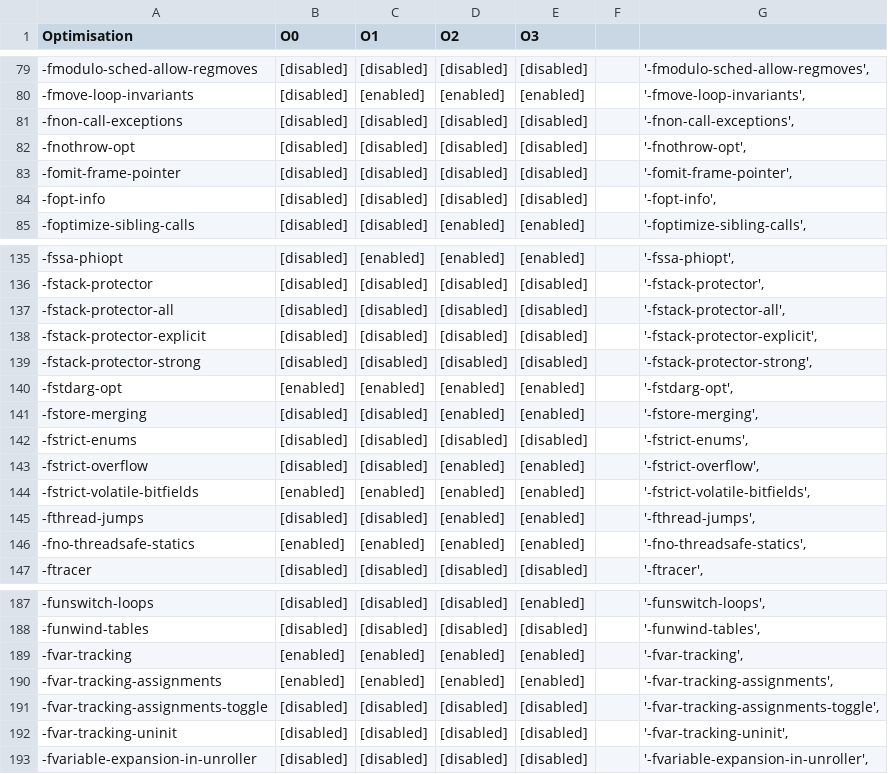
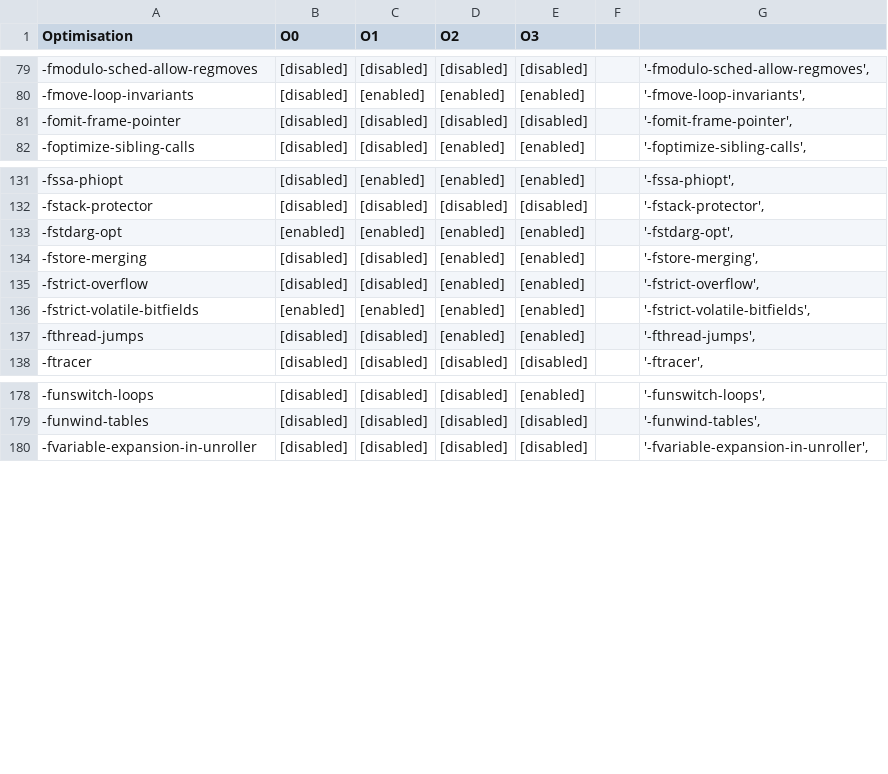
Before and after one commit to DaveGreasley/masters-project, a CSV file: results/flags/flags.csv, drawn as a sheet; only a part is shown, gaps mark what is left out; the diff covers the shown part only.

```diff
--- a/results/flags/flags.csv
+++ b/results/flags/flags.csv
@@ -80,6 +80,3 @@ Optimisation,O0,O1,O2,O3,,
   -fmove-loop-invariants      ,[disabled],[enabled],[enabled],[enabled],,"'-fmove-loop-invariants',"
-  -fnon-call-exceptions       ,[disabled],[disabled],[disabled],[disabled],,"'-fnon-call-exceptions',"
-  -fnothrow-opt               ,[disabled],[disabled],[disabled],[disabled],,"'-fnothrow-opt',"
   -fomit-frame-pointer        ,[disabled],[disabled],[disabled],[disabled],,"'-fomit-frame-pointer',"
-  -fopt-info                  ,[disabled],[disabled],[disabled],[disabled],,"'-fopt-info',"
   -foptimize-sibling-calls    ,[disabled],[disabled],[enabled],[enabled],,"'-foptimize-sibling-calls',"
@@ -136,8 +132,4 @@ Optimisation,O0,O1,O2,O3,,
   -fstack-protector           ,[disabled],[disabled],[disabled],[disabled],,"'-fstack-protector',"
-  -fstack-protector-all       ,[disabled],[disabled],[disabled],[disabled],,"'-fstack-protector-all',"
-  -fstack-protector-explicit  ,[disabled],[disabled],[disabled],[disabled],,"'-fstack-protector-explicit',"
-  -fstack-protector-strong    ,[disabled],[disabled],[disabled],[disabled],,"'-fstack-protector-strong',"
   -fstdarg-opt                ,[enabled],[enabled],[enabled],[enabled],,"'-fstdarg-opt',"
   -fstore-merging             ,[disabled],[disabled],[enabled],[enabled],,"'-fstore-merging',"
-  -fstrict-enums              ,[disabled],[disabled],[disabled],[disabled],,"'-fstrict-enums',"
   -fstrict-overflow           ,[disabled],[disabled],[enabled],[enabled],,"'-fstrict-overflow',"
@@ -145,3 +137,2 @@ Optimisation,O0,O1,O2,O3,,
   -fthread-jumps              ,[disabled],[disabled],[enabled],[enabled],,"'-fthread-jumps',"
-  -fno-threadsafe-statics     ,[enabled],[enabled],[enabled],[enabled],,"'-fno-threadsafe-statics',"
   -ftracer                    ,[disabled],[disabled],[disabled],[disabled],,"'-ftracer',"
@@ -188,6 +179,2 @@ Optimisation,O0,O1,O2,O3,,
   -funwind-tables             ,[disabled],[disabled],[disabled],[disabled],,"'-funwind-tables',"
-  -fvar-tracking              ,[enabled],[enabled],[enabled],[enabled],,"'-fvar-tracking',"
-  -fvar-tracking-assignments  ,[enabled],[enabled],[enabled],[enabled],,"'-fvar-tracking-assignments',"
-  -fvar-tracking-assignments-toggle ,[disabled],[disabled],[disabled],[disabled],,"'-fvar-tracking-assignments-toggle',"
-  -fvar-tracking-uninit       ,[disabled],[disabled],[disabled],[disabled],,"'-fvar-tracking-uninit',"
   -fvariable-expansion-in-unroller ,[disabled],[disabled],[disabled],[disabled],,"'-fvariable-expansion-in-unroller',"
```
Also changed, not shown: 1 removed row elsewhere in this file, 2 other files.
